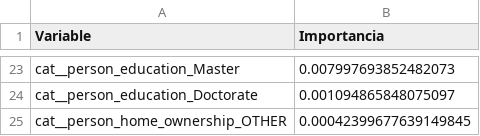
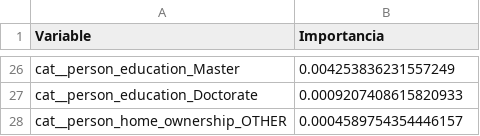
Before and after one commit to Klainer00/ProyectoLoan, a CSV file: results/importancia_variables.csv, drawn as a sheet; only a part is shown, gaps mark what is left out; addresses are those after the commit; the diff covers the shown part only; the diff names each change by its address in the sheet, - before the commit and + after, or states it on an @@ line.

```diff
--- a/results/importancia_variables.csv
+++ b/results/importancia_variables.csv
-B26 (Importancia): 0.007997693852482073
+B26 (Importancia): 0.004253836231557249
-B27 (Importancia): 0.001094865848075097
+B27 (Importancia): 0.0009207408615820933
-B28 (Importancia): 0.00042399677639149845
+B28 (Importancia): 0.0004589754354446157
```
Also changed, not shown: 12 added rows, 9 removed rows and 12 edited cells elsewhere in this file, 8 other files.
